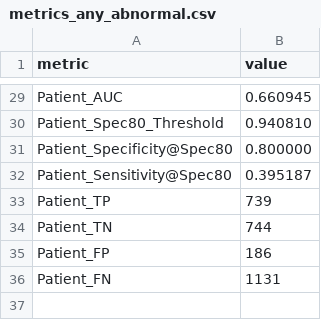
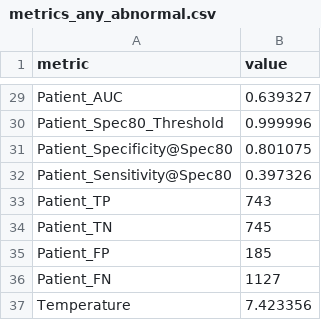
Before and after one commit to Durjoy001/Retinal-NeuralNET, a CSV file: results/External/ODIR-5K/ViTSmall/metrics_any_abnormal.csv, drawn as a sheet; only a part is shown, gaps mark what is left out; the diff covers the shown part only; the diff names each change by its address in the sheet, - before the commit and + after, or states it on an @@ line.

```diff
--- a/results/External/ODIR-5K/ViTSmall/metrics_any_abnormal.csv
+++ b/results/External/ODIR-5K/ViTSmall/metrics_any_abnormal.csv
-B29 (value): 0.660945
+B29 (value): 0.639327
-B30 (value): 0.940810
+B30 (value): 0.999996
-B31 (value): 0.800000
+B31 (value): 0.801075
-B32 (value): 0.395187
+B32 (value): 0.397326
-B33 (value): 739
+B33 (value): 743
-B34 (value): 744
+B34 (value): 745
-B35 (value): 186
+B35 (value): 185
-B36 (value): 1131
+B36 (value): 1127
+row 37: Temperature | 7.423356
```
Also changed, not shown: 23 edited cells elsewhere in this file, results/External/ODIR-5K/SwinTiny/metrics_any_abnormal.csv, 3 other files.
